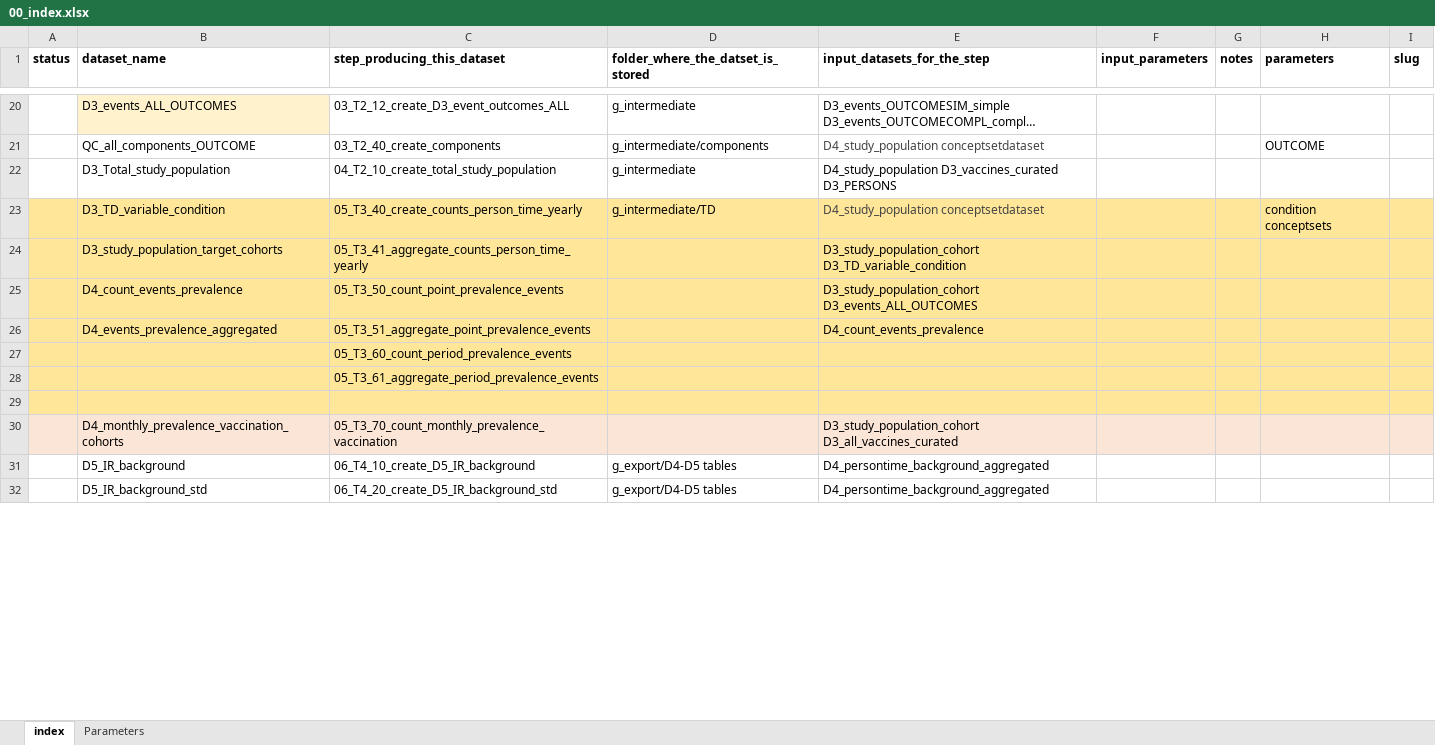
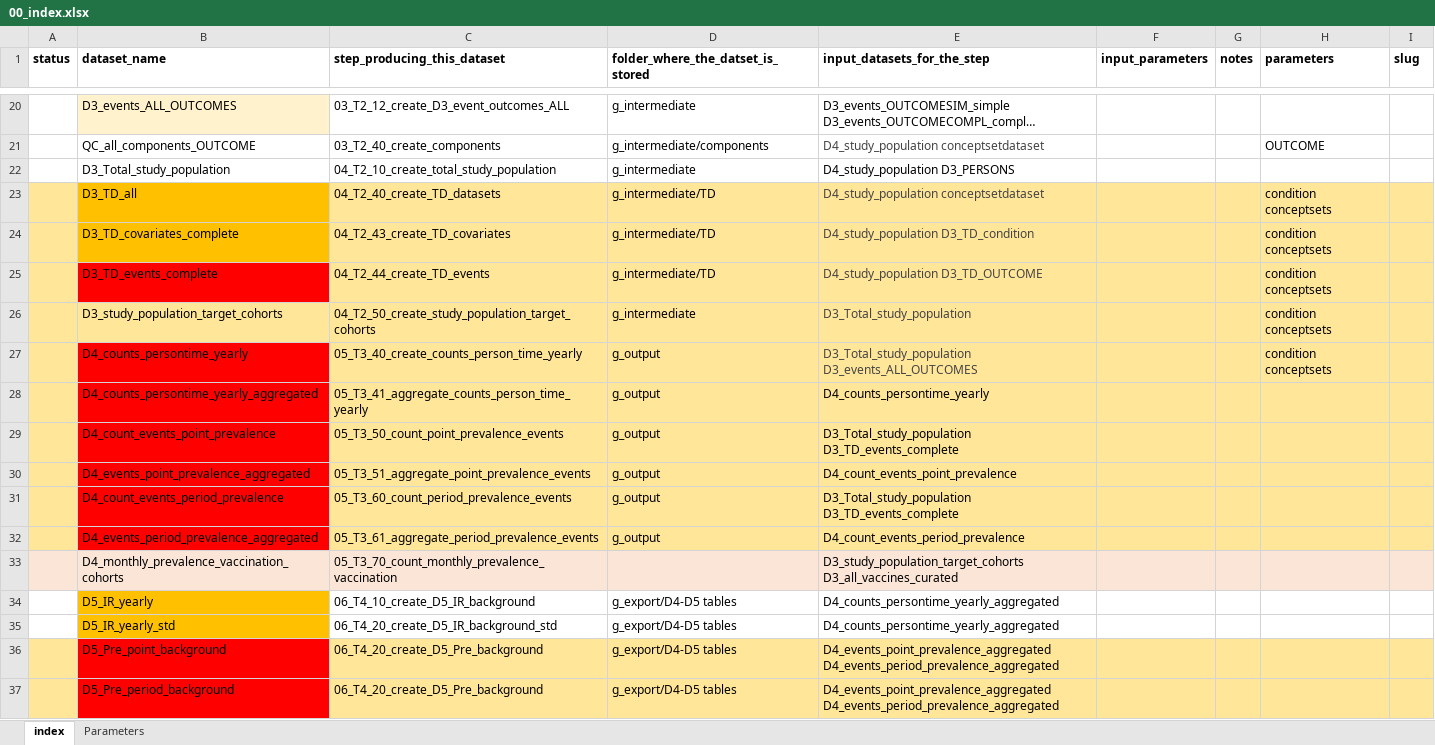
Before and after one commit to VAC4EU/ROC18, an Excel workbook: i_codebooks/00_index.xlsx, sheet index, drawn as a sheet; only a part is shown, gaps mark what is left out; long unchanged cells end in …; values as stored, in another font and other column widths than the file's, no borders; removed rows and columns are numbered as before the commit, all else as after; the diff covers the shown part only; the diff names each change by its address in the sheet, - before the commit and + after, or states it on an @@ line.

Commit message:
updated index with correct linkage

```diff
--- a/i_codebooks/00_index.xlsx (sheet index)
+++ b/i_codebooks/00_index.xlsx (sheet index)
-E22 (input_datasets_for_the_step): D4_study_population D3_vaccines_curated D3_PERSONS
+E22 (input_datasets_for_the_step): D4_study_population D3_PERSONS
-B23 (dataset_name): D3_TD_variable_condition
+B23 (dataset_name): D3_TD_all
-B23 fill: #FFE699
+B23 fill: #FFC000
-C23 (step_producing_this_dataset): 05_T3_40_create_counts_person_time_yearly
+C23 (step_producing_this_dataset): 04_T2_40_create_TD_datasets
+row 24:  | D3_TD_covariates_complete | 04_T2_43_create_TD_covariates | g_intermediate/TD | D4_study_population D3_TD_condition |  |  | condition conceptsets
+row 25:  | D3_TD_events_complete | 04_T2_44_create_TD_events | g_intermediate/TD | D4_study_population D3_TD_OUTCOME |  |  | condition conceptsets
-C26 (step_producing_this_dataset): 05_T3_41_aggregate_counts_person_time_yearly
+C26 (step_producing_this_dataset): 04_T2_50_create_study_population_target_cohorts
-D26: (empty)
+D26: g_intermediate
-E26 (input_datasets_for_the_step): D3_study_population_cohort D3_TD_variable_condition
+E26 (input_datasets_for_the_step): D3_Total_study_population
-E26 text colour: black
+E26 text colour: #444444
-H26 (parameters): (empty)
+H26 (parameters): condition conceptsets
-row 25:  | D4_count_events_prevalence | 05_T3_50_count_point_prevalence_events |  | D3_study_population_cohort D3_events_ALL_OUTCOMES
+row 27:  | D4_counts_persontime_yearly | 05_T3_40_create_counts_person_time_yearly | g_output | D3_Total_study_population D3_events_ALL_OUTCOMES |  |  | condition conceptsets
+row 28:  | D4_counts_persontime_yearly_aggregated | 05_T3_41_aggregate_counts_person_time_yearly | g_output | D4_counts_persontime_yearly
+row 29:  | D4_count_events_point_prevalence | 05_T3_50_count_point_prevalence_events | g_output | D3_Total_study_population D3_TD_events_complete
-B30 (dataset_name): D4_events_prevalence_aggregated
+B30 (dataset_name): D4_events_point_prevalence_aggregated
-B30 fill: #FFE699
+B30 fill: #FF0000
-D30: (empty)
+D30: g_output
-E30 (input_datasets_for_the_step): D4_count_events_prevalence
+E30 (input_datasets_for_the_step): D4_count_events_point_prevalence
-row 27:  |  | 05_T3_60_count_period_prevalence_events
-row 28:  |  | 05_T3_61_aggregate_period_prevalence_events
-row 31: (empty)
+row 31:  | D4_count_events_period_prevalence | 05_T3_60_count_period_prevalence_events | g_output | D3_Total_study_population D3_TD_events_complete
-B31 fill: #FFE699
+B31 fill: #FF0000
+row 32:  | D4_events_period_prevalence_aggregated | 05_T3_61_aggregate_period_prevalence_events | g_output | D4_count_events_period_prevalence
-E33 (input_datasets_for_the_step): D3_study_population_cohort D3_all_vaccines_curated
+E33 (input_datasets_for_the_step): D3_study_population_target_cohorts D3_all_vaccines_curated
-B34 (dataset_name): D5_IR_background
+B34 (dataset_name): D5_IR_yearly
-B34:B35 fill: none
+B34:B35 fill: #FFC000
-E34:E35 (input_datasets_for_the_step): D4_persontime_background_aggregated
+E34:E35 (input_datasets_for_the_step): D4_counts_persontime_yearly_aggregated
-B35 (dataset_name): D5_IR_background_std
+B35 (dataset_name): D5_IR_yearly_std
+row 36:  | D5_Pre_point_background | 06_T4_20_create_D5_Pre_background | g_export/D4-D5 tables | D4_events_point_prevalence_aggregated D4_events_period_prevalence_aggregated
+row 37:  | D5_Pre_period_background | 06_T4_20_create_D5_Pre_background | g_export/D4-D5 tables | D4_events_point_prevalence_aggregated D4_events_period_prevalence_aggregated
```
Also changed, not shown: 11 edited cells and cell formats elsewhere in this sheet.
